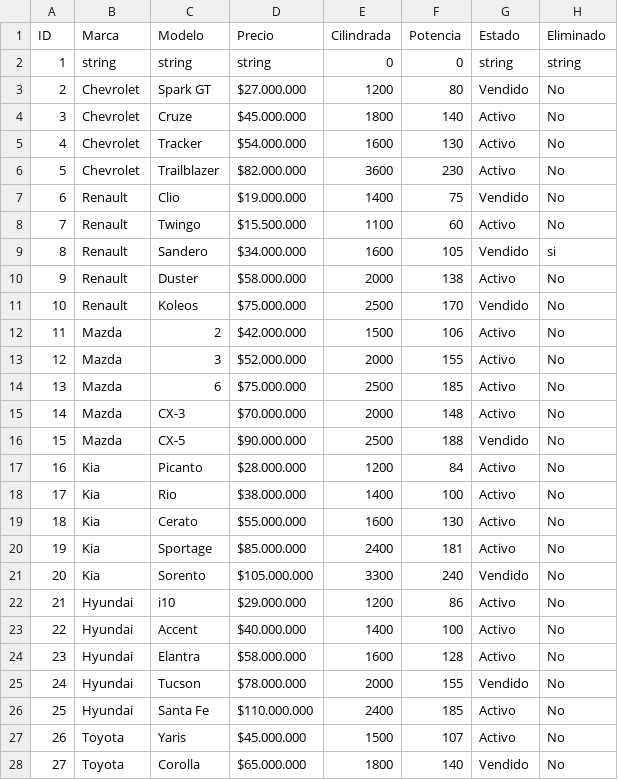
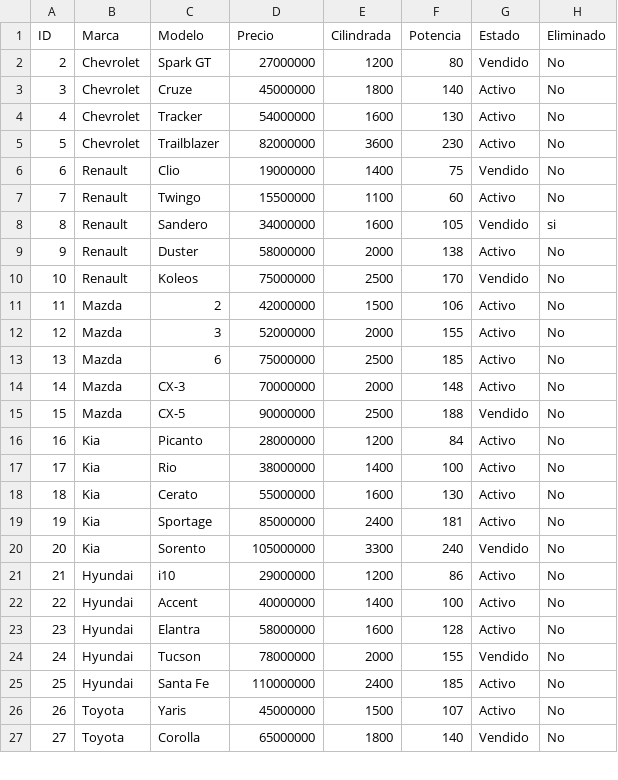
Before and after one commit to Kevincue12/ProyectosCarrosFastAPI, a CSV file: carros.csv, drawn as a sheet; only a part is shown; removed rows and columns are numbered as before the commit, all else as after; the diff covers the shown part only; the diff names each change by its address in the sheet, - before the commit and + after, or states it on an @@ line.

Commit message:
agregar carro no funciona y compradores tampoco

```diff
--- a/carros.csv
+++ b/carros.csv
-row 2: 1 | string | string | string | 0 | 0 | string | string
-D2 (Precio): $27.000.000
+D2 (Precio): 27000000
-D3 (Precio): $45.000.000
+D3 (Precio): 45000000
-D4 (Precio): $54.000.000
+D4 (Precio): 54000000
-D5 (Precio): $82.000.000
+D5 (Precio): 82000000
-D6 (Precio): $19.000.000
+D6 (Precio): 19000000
-D7 (Precio): $15.500.000
+D7 (Precio): 15500000
-D8 (Precio): $34.000.000
+D8 (Precio): 34000000
-D9 (Precio): $58.000.000
+D9 (Precio): 58000000
-D10 (Precio): $75.000.000
+D10 (Precio): 75000000
-D11 (Precio): $42.000.000
+D11 (Precio): 42000000
-D12 (Precio): $52.000.000
+D12 (Precio): 52000000
-D13 (Precio): $75.000.000
+D13 (Precio): 75000000
-D14 (Precio): $70.000.000
+D14 (Precio): 70000000
-D15 (Precio): $90.000.000
+D15 (Precio): 90000000
-D16 (Precio): $28.000.000
+D16 (Precio): 28000000
-D17 (Precio): $38.000.000
+D17 (Precio): 38000000
-D18 (Precio): $55.000.000
+D18 (Precio): 55000000
-D19 (Precio): $85.000.000
+D19 (Precio): 85000000
-D20 (Precio): $105.000.000
+D20 (Precio): 105000000
-D21 (Precio): $29.000.000
+D21 (Precio): 29000000
-D22 (Precio): $40.000.000
+D22 (Precio): 40000000
-D23 (Precio): $58.000.000
+D23 (Precio): 58000000
-D24 (Precio): $78.000.000
+D24 (Precio): 78000000
-D25 (Precio): $110.000.000
+D25 (Precio): 110000000
-D26 (Precio): $45.000.000
+D26 (Precio): 45000000
-D27 (Precio): $65.000.000
+D27 (Precio): 65000000
```
Also changed, not shown: 1 added row, 1 removed row, 5 edited cells and row numbers in column A elsewhere in this file, 3 other files.
